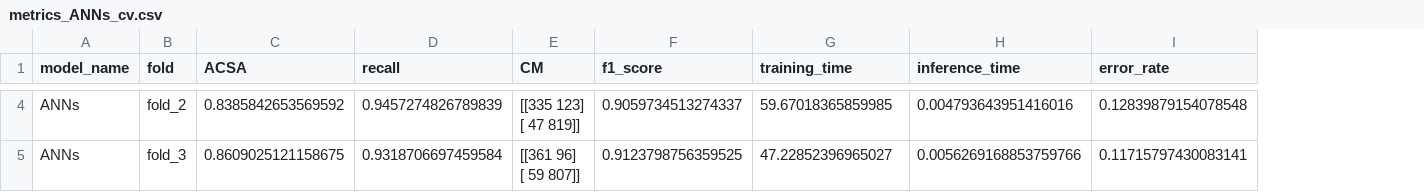
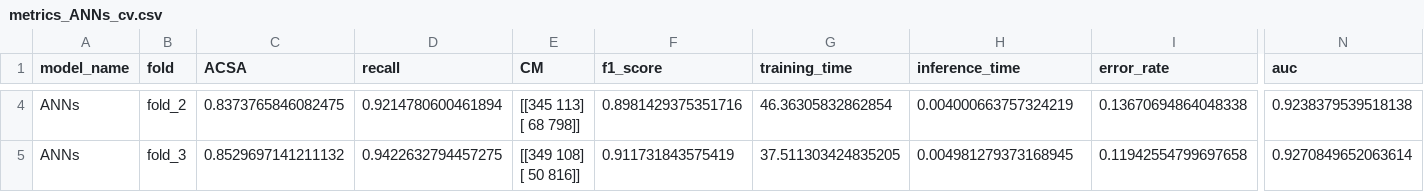
Before and after one commit to giulliabraga/magic-crisp-dm, a CSV file: metrics_correct/metrics_ANNs_cv.csv, drawn as a sheet; only a part is shown, gaps mark what is left out; ↵ is a line break in a cell; the diff covers the shown part only; the diff names each change by its address in the sheet, - before the commit and + after, or states it on an @@ line.

```diff
--- a/metrics_correct/metrics_ANNs_cv.csv
+++ b/metrics_correct/metrics_ANNs_cv.csv
+column N (auc), rows 4-5: 0.9238379539518138 | 0.9270849652063614
-C4 (ACSA): 0.8385842653569592
+C4 (ACSA): 0.8373765846082475
-D4 (recall): 0.9457274826789839
+D4 (recall): 0.9214780600461894
-E4 (CM): [[335 123] ↵ [ 47 819]]
+E4 (CM): [[345 113] ↵ [ 68 798]]
-F4 (f1_score): 0.9059734513274337
+F4 (f1_score): 0.8981429375351716
-G4 (training_time): 59.67018365859985
+G4 (training_time): 46.36305832862854
-H4 (inference_time): 0.004793643951416016
+H4 (inference_time): 0.004000663757324219
-I4 (error_rate): 0.12839879154078548
+I4 (error_rate): 0.13670694864048338
-C5 (ACSA): 0.8609025121158675
+C5 (ACSA): 0.8529697141211132
-D5 (recall): 0.9318706697459584
+D5 (recall): 0.9422632794457275
-E5 (CM): [[361 96] ↵ [ 59 807]]
+E5 (CM): [[349 108] ↵ [ 50 816]]
-F5 (f1_score): 0.9123798756359525
+F5 (f1_score): 0.911731843575419
-G5 (training_time): 47.22852396965027
+G5 (training_time): 37.511303424835205
-H5 (inference_time): 0.0056269168853759766
+H5 (inference_time): 0.004981279373168945
-I5 (error_rate): 0.11715797430083141
+I5 (error_rate): 0.11942554799697658
```
Also changed, not shown: 96 edited cells elsewhere in this file, metrics_correct/metrics_Heterogêneo_cv.csv, 31 other files.
